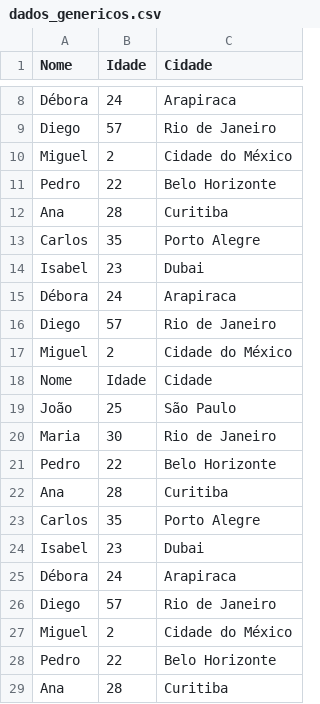
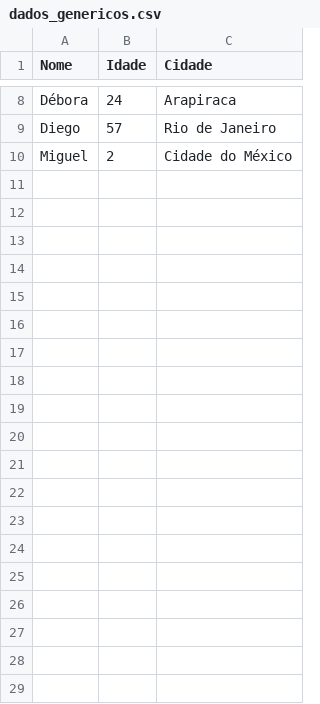
Before and after one commit to joaoal1998/app, a CSV file: dados_genericos.csv, drawn as a sheet; only a part is shown, gaps mark what is left out; the diff covers the shown part only.

Commit message:
Add files via upload

```diff
--- a/dados_genericos.csv
+++ b/dados_genericos.csv
@@ -10,20 +10 @@ Diego,57,Rio de Janeiro
 Miguel,2,Cidade do México
-Pedro,22,Belo Horizonte
-Ana,28,Curitiba
-Carlos,35,Porto Alegre
-Isabel,23,Dubai
-Débora,24,Arapiraca
-Diego,57,Rio de Janeiro
-Miguel,2,Cidade do México
-Nome,Idade,Cidade
-João,25,São Paulo
-Maria,30,Rio de Janeiro
-Pedro,22,Belo Horizonte
-Ana,28,Curitiba
-Carlos,35,Porto Alegre
-Isabel,23,Dubai
-Débora,24,Arapiraca
-Diego,57,Rio de Janeiro
-Miguel,2,Cidade do México
-Pedro,22,Belo Horizonte
-Ana,28,Curitiba
```
Also changed, not shown: 24 removed rows elsewhere in this file.
